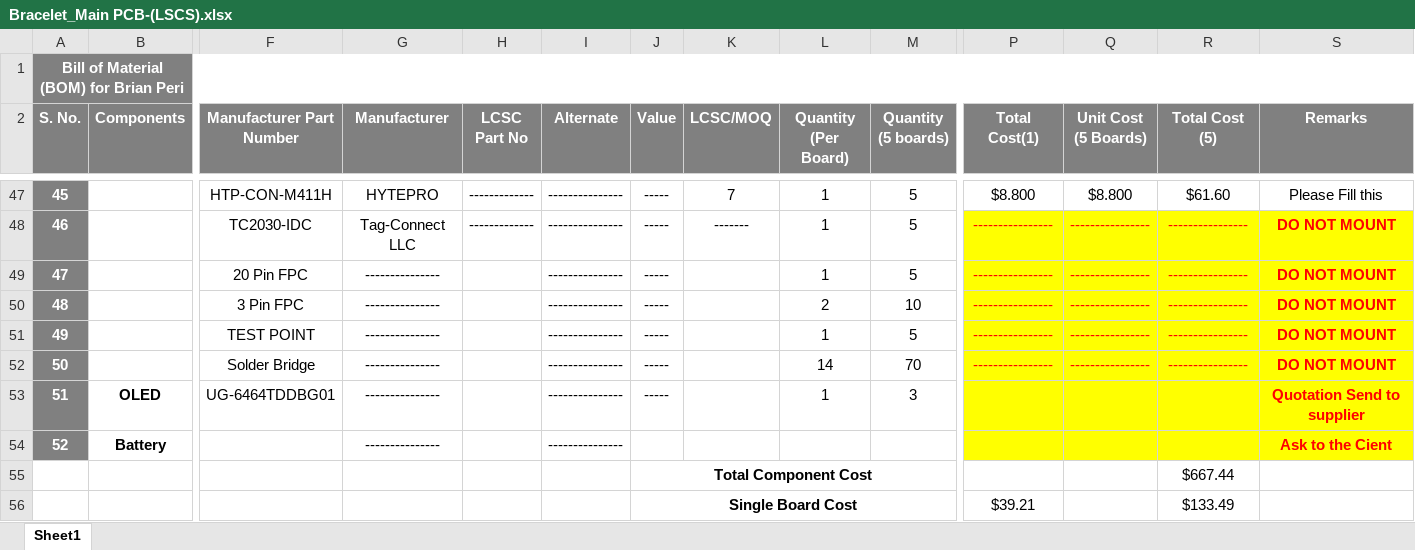
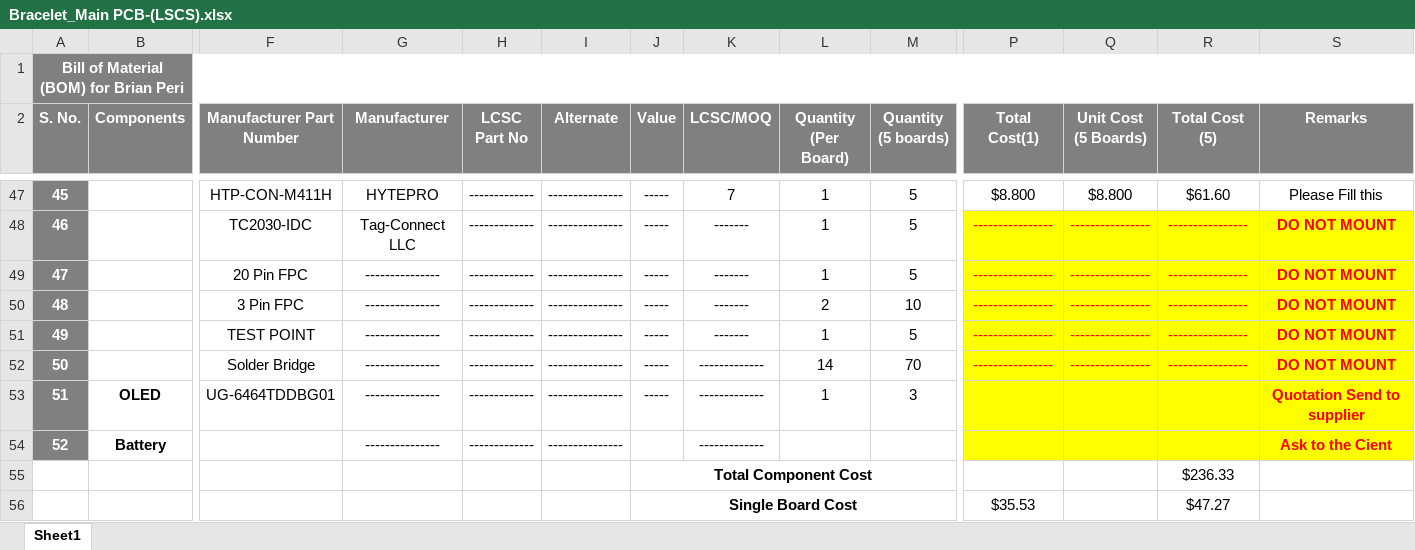
Before and after one commit to eSpark-Backup/brianperi-smartwatch, an Excel workbook: Deliverables/Bracelet(Main)/BOM/Bracelet_Main PCB-(LSCS).xlsx, sheet Sheet1, drawn as a sheet; only a part is shown, gaps mark what is left out; values as stored, in another font and other column widths than the file's, no borders; conditional formats not drawn; removed rows and columns are numbered as before the commit, all else as after; rows hold the shown columns only; the diff covers the shown part only; the diff names each change by its address in the sheet, - before the commit and + after, or states it on an @@ line.

```diff
--- a/Deliverables/Bracelet(Main)/BOM/Bracelet_Main PCB-(LSCS).xlsx (sheet Sheet1)
+++ b/Deliverables/Bracelet(Main)/BOM/Bracelet_Main PCB-(LSCS).xlsx (sheet Sheet1)
-H49:H54 (LCSC Part No): (empty)
+H49:H54 (LCSC Part No): -------------
-K49:K51 (LCSC/MOQ): (empty)
+K49:K51 (LCSC/MOQ): -------
-K52:K54 (LCSC/MOQ): (empty)
+K52:K54 (LCSC/MOQ): -------------
-R55 (Total Cost (5)): $667.44
+R55 (Total Cost (5)): $236.33
-row 56:  |  |  |  |  |  | Single Board Cost |  |  |  | $39.21 |  | $133.49
+row 56:  |  |  |  |  |  | Single Board Cost |  |  |  | $35.53 |  | $47.27
```
Also changed, not shown: 60 edited cells and cell formats elsewhere in this sheet, Deliverables/Bracelet(Main)/BOM/Bracelet_Main-PCB(Digikey).xlsx, 2 other files.
